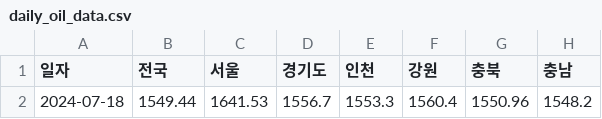
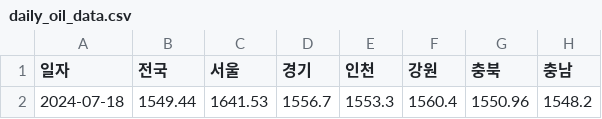
Before and after one commit to ssun-ko/price-monitoring-flutter, a CSV file: data/daily_oil_data.csv, drawn as a sheet; only a part is shown; the diff names each change by its address in the sheet, - before the commit and + after, or states it on an @@ line.

Commit message:
gyunggido > gyunggi name change

```diff
--- a/data/daily_oil_data.csv
+++ b/data/daily_oil_data.csv
-D1: 경기도
+D1: 경기
```
